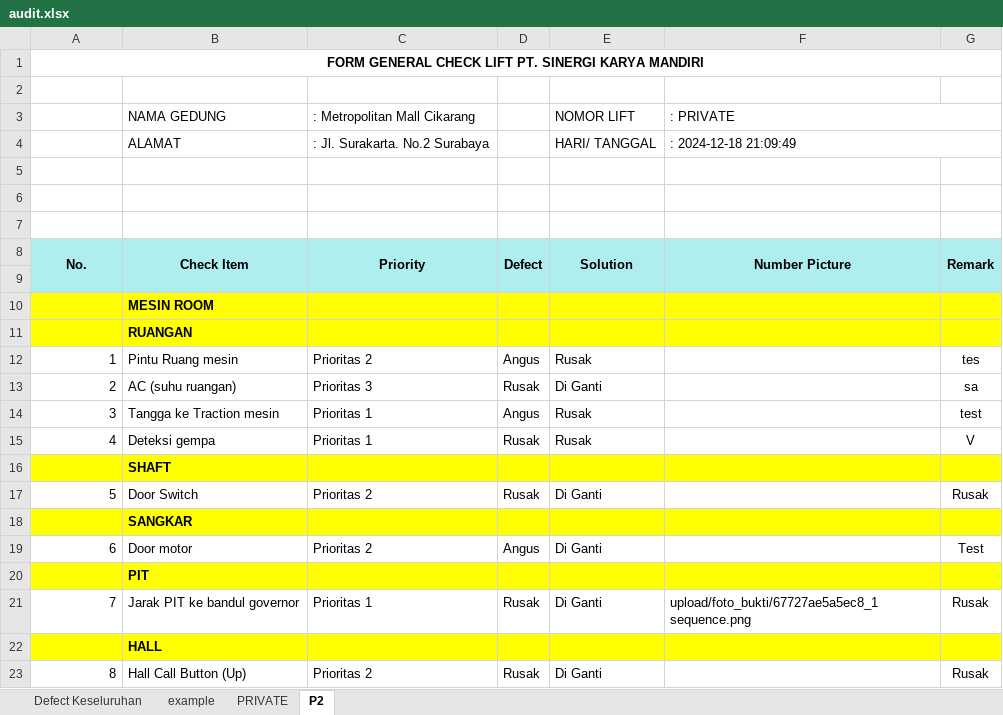
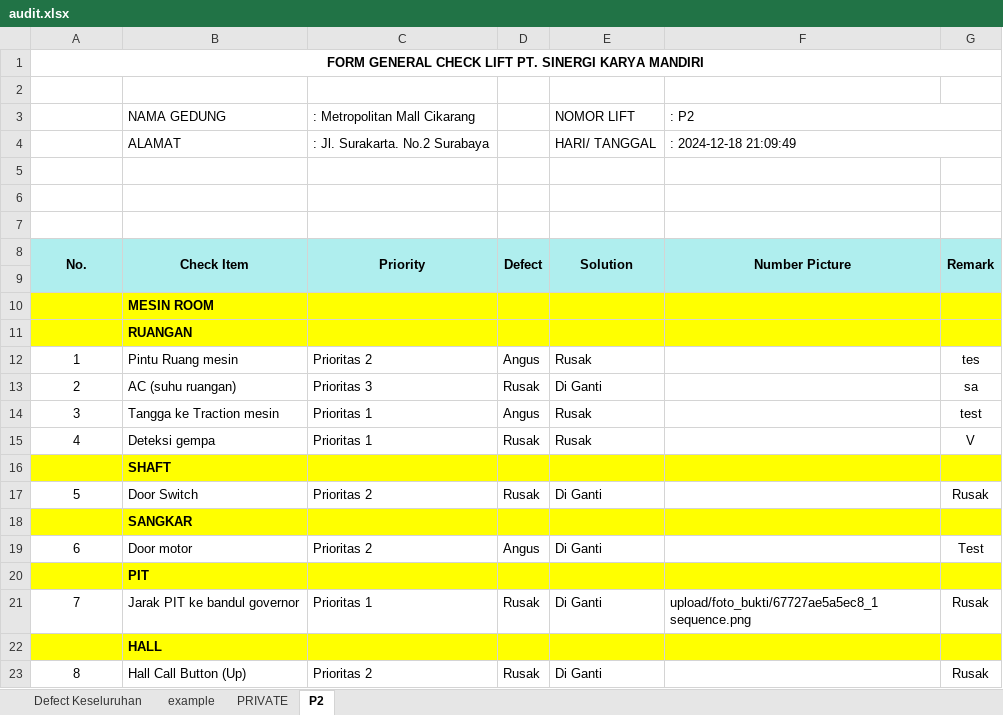
Before and after one commit to adam-webdev/novan, an Excel workbook: export-excel/audit.xlsx, sheet P2, drawn as a sheet; values as stored, in another font and other column widths than the file's, no borders; the diff names each change by its address in the sheet, - before the commit and + after, or states it on an @@ line.

```diff
--- a/export-excel/audit.xlsx (sheet P2)
+++ b/export-excel/audit.xlsx (sheet P2)
-F3: : PRIVATE
+F3: : P2
-A12:A15 alignment: right
+A12:A15 alignment: center
-A17 alignment: right
+A17 alignment: center
-A19 alignment: right
+A19 alignment: center
-A21 alignment: right
+A21 alignment: center
-A23 alignment: right
+A23 alignment: center
```
Also changed, not shown: sheet Defect Keseluruhan, sheet PRIVATE, sheet example, export-excel/templates/audit.xlsx, 1 other file.
